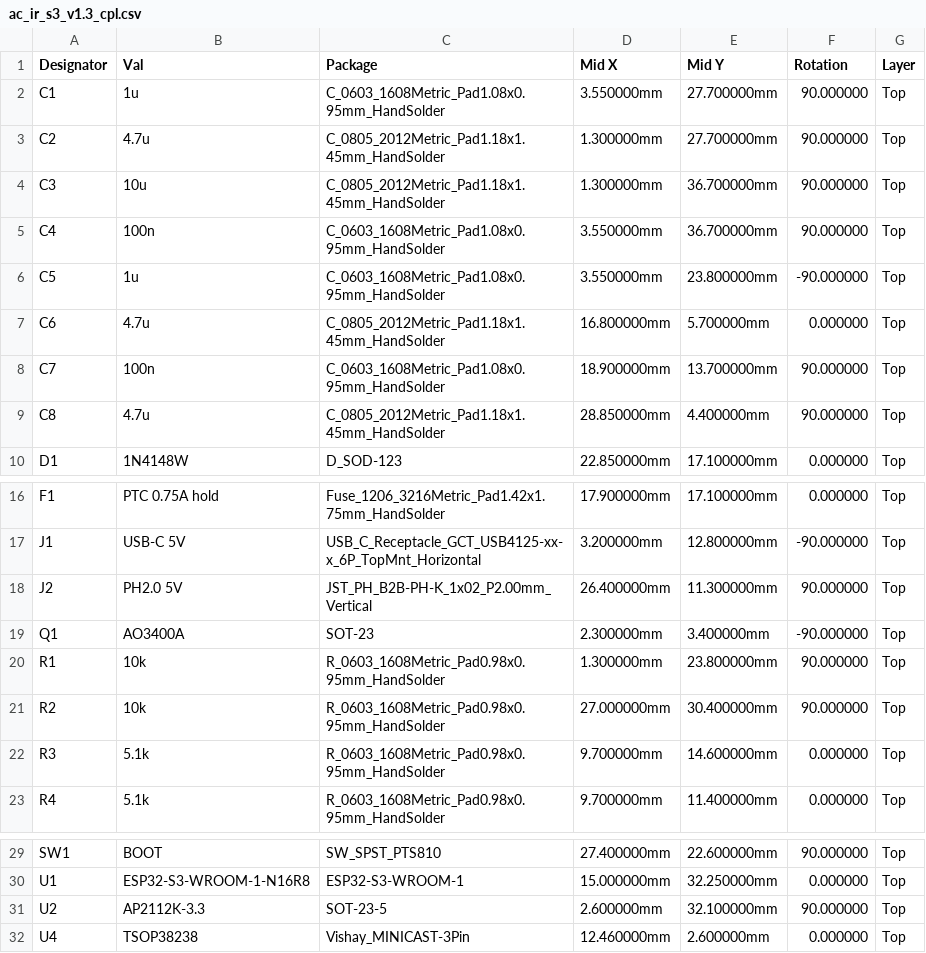
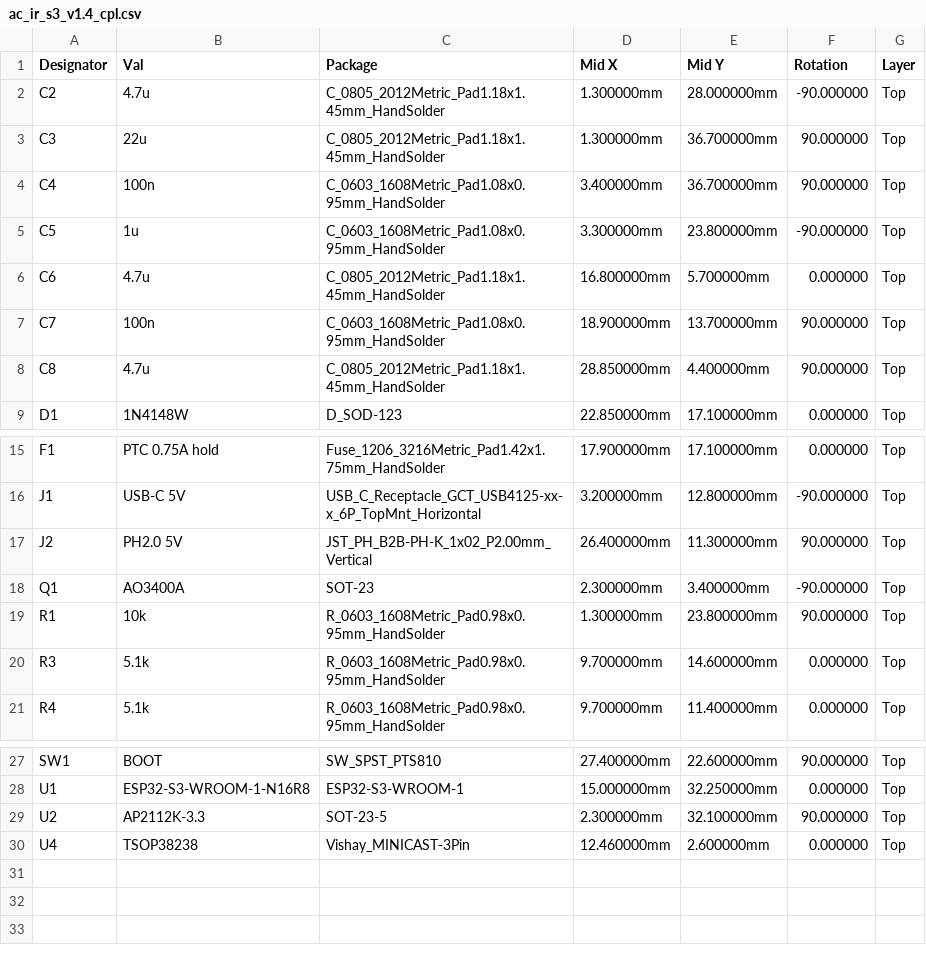
Before and after one commit to haxeko/air-connditioner-control-matter, a CSV file: hardware/ac-ir-s3/fab/ac_ir_s3_v1.4_cpl.csv (was hardware/ac-ir-s3/fab/ac_ir_s3_v1.3_cpl.csv), drawn as a sheet; only a part is shown, gaps mark what is left out.

```diff
--- a/hardware/ac-ir-s3/fab/ac_ir_s3_v1.3_cpl.csv
+++ b/hardware/ac-ir-s3/fab/ac_ir_s3_v1.4_cpl.csv
@@ -1,7 +1,6 @@
 Designator,Val,Package,Mid X,Mid Y,Rotation,Layer
-C1,1u,C_0603_1608Metric_Pad1.08x0.95mm_HandSolder,3.550000mm,27.700000mm,90.000000,Top
-C2,4.7u,C_0805_2012Metric_Pad1.18x1.45mm_HandSolder,1.300000mm,27.700000mm,90.000000,Top
-C3,10u,C_0805_2012Metric_Pad1.18x1.45mm_HandSolder,1.300000mm,36.700000mm,90.000000,Top
-C4,100n,C_0603_1608Metric_Pad1.08x0.95mm_HandSolder,3.550000mm,36.700000mm,90.000000,Top
-C5,1u,C_0603_1608Metric_Pad1.08x0.95mm_HandSolder,3.550000mm,23.800000mm,-90.000000,Top
+C2,4.7u,C_0805_2012Metric_Pad1.18x1.45mm_HandSolder,1.300000mm,28.000000mm,-90.000000,Top
+C3,22u,C_0805_2012Metric_Pad1.18x1.45mm_HandSolder,1.300000mm,36.700000mm,90.000000,Top
+C4,100n,C_0603_1608Metric_Pad1.08x0.95mm_HandSolder,3.400000mm,36.700000mm,90.000000,Top
+C5,1u,C_0603_1608Metric_Pad1.08x0.95mm_HandSolder,3.300000mm,23.800000mm,-90.000000,Top
 C6,4.7u,C_0805_2012Metric_Pad1.18x1.45mm_HandSolder,16.800000mm,5.700000mm,0.000000,Top
@@ -20,3 +19,2 @@ Q1,AO3400A,SOT-23,2.300000mm,3.400000mm,-90.000000,Top
 R1,10k,R_0603_1608Metric_Pad0.98x0.95mm_HandSolder,1.300000mm,23.800000mm,90.000000,Top
-R2,10k,R_0603_1608Metric_Pad0.98x0.95mm_HandSolder,27.000000mm,30.400000mm,90.000000,Top
 R3,5.1k,R_0603_1608Metric_Pad0.98x0.95mm_HandSolder,9.700000mm,14.600000mm,0.000000,Top
@@ -30,3 +28,3 @@ SW1,BOOT,SW_SPST_PTS810,27.400000mm,22.600000mm,90.000000,Top
 U1,ESP32-S3-WROOM-1-N16R8,ESP32-S3-WROOM-1,15.000000mm,32.250000mm,0.000000,Top
-U2,AP2112K-3.3,SOT-23-5,2.600000mm,32.100000mm,90.000000,Top
+U2,AP2112K-3.3,SOT-23-5,2.300000mm,32.100000mm,90.000000,Top
 U4,TSOP38238,Vishay_MINICAST-3Pin,12.460000mm,2.600000mm,0.000000,Top
```
Also changed, not shown: hardware/ac-ir-s3/fab/ac_ir_s3_v1.4_bom.csv, 27 other files.
